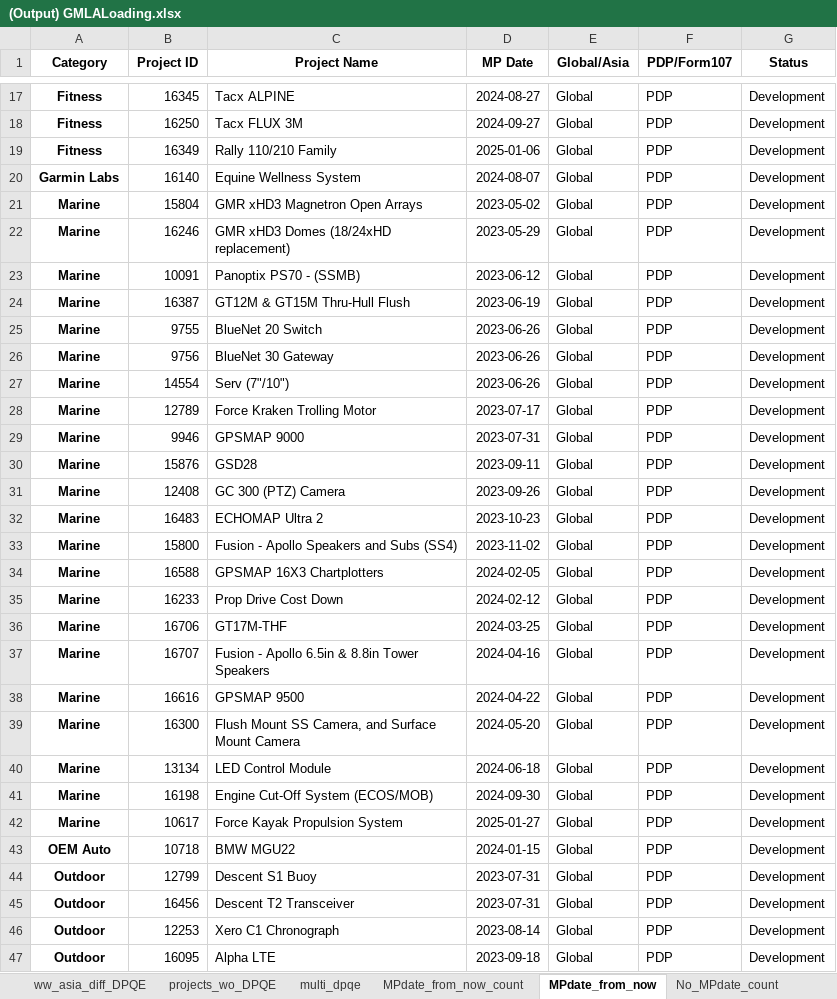
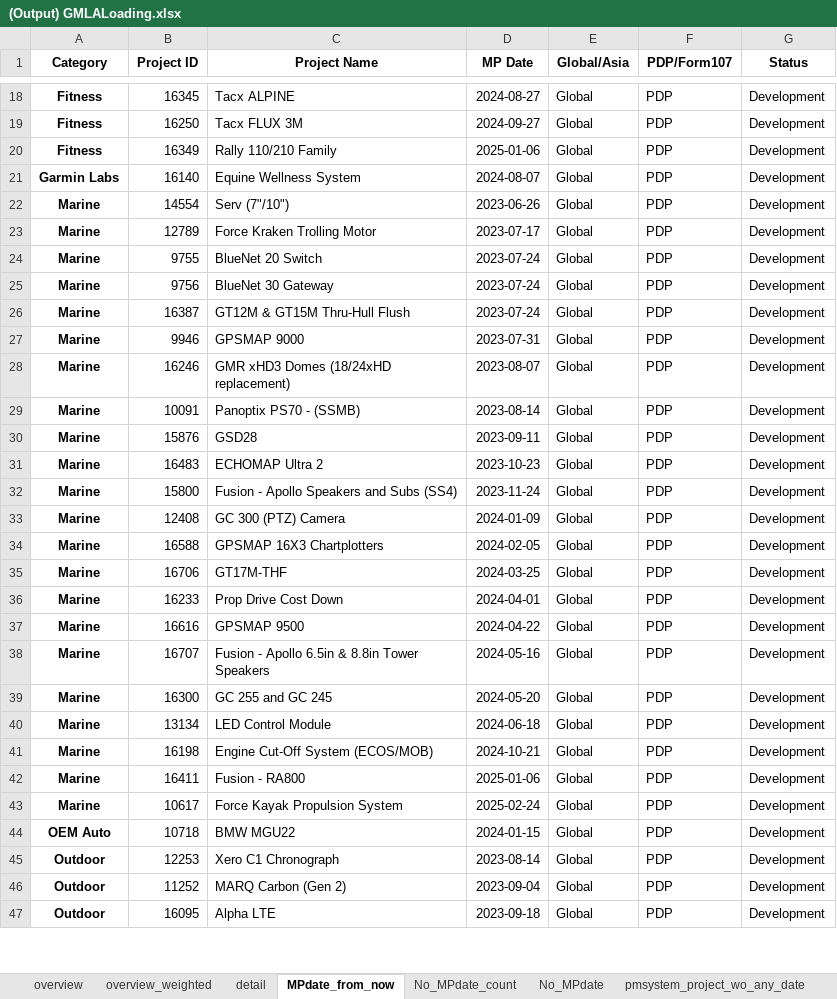
Before and after one commit to CPWRF/Projects, an Excel workbook: GMLA loading analysis/(Output) GMLALoading.xlsx, sheet MPdate_from_now, drawn as a sheet; only a part is shown, gaps mark what is left out; values as stored, in another font and other column widths than the file's, no borders; removed rows and columns are numbered as before the commit, all else as after; the diff covers the shown part only; the diff names each change by its address in the sheet, - before the commit and + after, or states it on an @@ line.

```diff
--- a/GMLA loading analysis/(Output) GMLALoading.xlsx (sheet MPdate_from_now)
+++ b/GMLA loading analysis/(Output) GMLALoading.xlsx (sheet MPdate_from_now)
-sheet tab: MPdate_from_now_count
-row 21: Marine | 15804 | GMR xHD3 Magnetron Open Arrays | 2023-05-02 | Global | PDP | Development
-row 22: Marine | 16246 | GMR xHD3 Domes (18/24xHD replacement) | 2023-05-29 | Global | PDP | Development
-row 23: Marine | 10091 | Panoptix PS70 - (SSMB) | 2023-06-12 | Global | PDP | Development
-row 24: Marine | 16387 | GT12M & GT15M Thru-Hull Flush | 2023-06-19 | Global | PDP | Development
-row 25: Marine | 9755 | BlueNet 20 Switch | 2023-06-26 | Global | PDP | Development
-row 26: Marine | 9756 | BlueNet 30 Gateway | 2023-06-26 | Global | PDP | Development
+row 24: Marine | 9755 | BlueNet 20 Switch | 2023-07-24 | Global | PDP | Development
+row 25: Marine | 9756 | BlueNet 30 Gateway | 2023-07-24 | Global | PDP | Development
+row 26: Marine | 16387 | GT12M & GT15M Thru-Hull Flush | 2023-07-24 | Global | PDP | Development
+row 28: Marine | 16246 | GMR xHD3 Domes (18/24xHD replacement) | 2023-08-07 | Global | PDP | Development
+row 29: Marine | 10091 | Panoptix PS70 - (SSMB) | 2023-08-14 | Global | PDP | Development
-row 31: Marine | 12408 | GC 300 (PTZ) Camera | 2023-09-26 | Global | PDP | Development
-D32 (MP Date): 2023-11-02
+D32 (MP Date): 2023-11-24
+row 33: Marine | 12408 | GC 300 (PTZ) Camera | 2024-01-09 | Global | PDP | Development
-row 35: Marine | 16233 | Prop Drive Cost Down | 2024-02-12 | Global | PDP | Development
-B36 (Project ID): 16707
+B36 (Project ID): 16233
-C36 (Project Name): Fusion - Apollo 6.5in & 8.8in Tower Speakers
+C36 (Project Name): Prop Drive Cost Down
-D36 (MP Date): 2024-04-16
+D36 (MP Date): 2024-04-01
+row 38: Marine | 16707 | Fusion - Apollo 6.5in & 8.8in Tower Speakers | 2024-05-16 | Global | PDP | Development
-C39 (Project Name): Flush Mount SS Camera, and Surface Mount Camera
+C39 (Project Name): GC 255 and GC 245
-D41 (MP Date): 2024-09-30
+D41 (MP Date): 2024-10-21
+row 42: Marine | 16411 | Fusion - RA800 | 2025-01-06 | Global | PDP | Development
-D43 (MP Date): 2025-01-27
+D43 (MP Date): 2025-02-24
-row 44: Outdoor | 12799 | Descent S1 Buoy | 2023-07-31 | Global | PDP | Development
-row 45: Outdoor | 16456 | Descent T2 Transceiver | 2023-07-31 | Global | PDP | Development
+row 46: Outdoor | 11252 | MARQ Carbon (Gen 2) | 2023-09-04 | Global | PDP | Development
```
Also changed, not shown: 12 added rows, 3 removed rows and 14 edited cells elsewhere in this sheet, sheet detail, sheet No_MPdate, sheet overview, sheet overview_weighted, sheet pmsystem_project_wo_any_date, sheet Aviation_PRweb, 1 more sheet, other sheet tabs, GMLA loading analysis backup/(Input) New Production Status Summary.xlsx, GMLA loading analysis/(Input) New Production Status Summary.xlsx, 45 other files.
